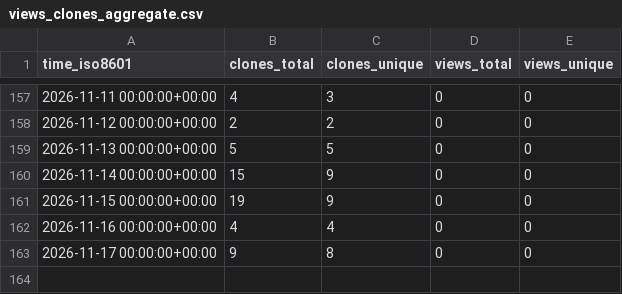
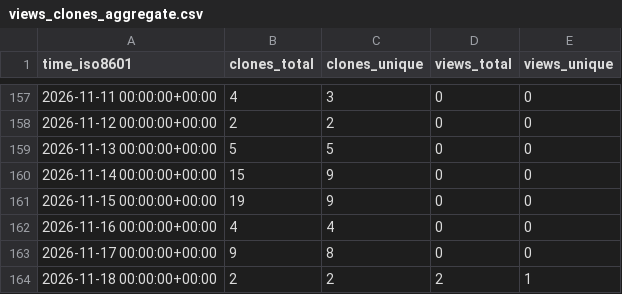
Before and after one commit to alessiobianchini/alessiobianchini, a CSV file: alessiobianchini/alessiobianchini/ghrs-data/views_clones_aggregate.csv, drawn as a sheet; only a part is shown, gaps mark what is left out.

```diff
--- a/alessiobianchini/alessiobianchini/ghrs-data/views_clones_aggregate.csv
+++ b/alessiobianchini/alessiobianchini/ghrs-data/views_clones_aggregate.csv
@@ -163 +163,2 @@ time_iso8601,clones_total,clones_unique,views_total,views_unique
 2026-11-17 00:00:00+00:00,9,8,0,0
+2026-11-18 00:00:00+00:00,2,2,2,1
```
Also changed, not shown: 1 other file.
